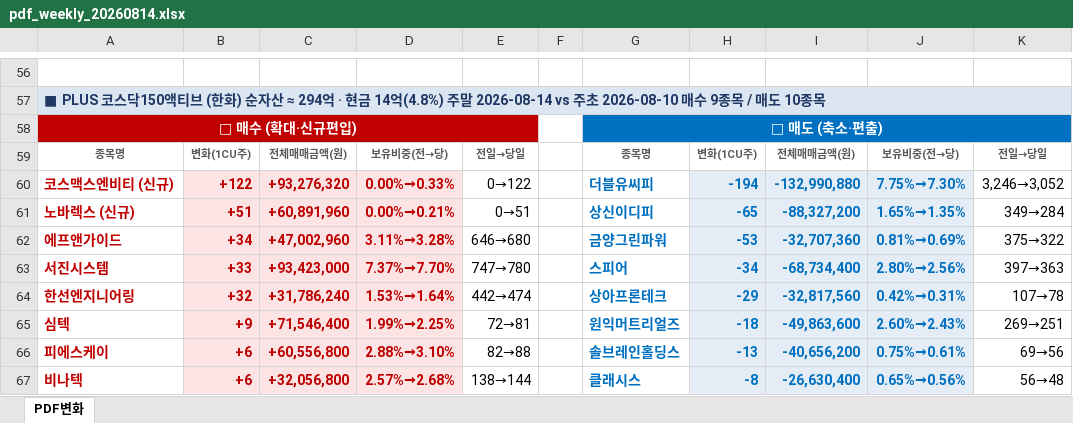
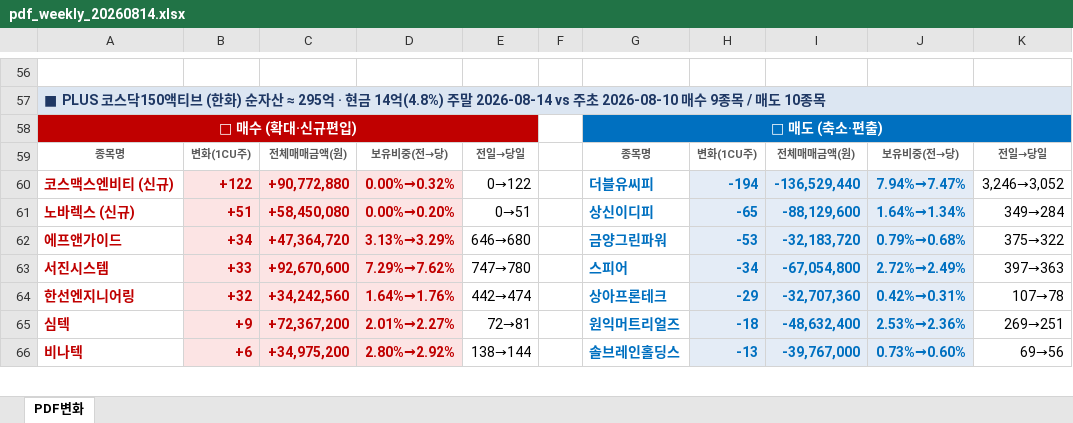
Before and after one commit to unrevr15/etf-reports, an Excel workbook: reports/pdf_weekly_20260814.xlsx, sheet PDF변화, drawn as a sheet; only a part is shown, gaps mark what is left out; values as stored, in another font and other column widths than the file's, no borders; removed rows and columns are numbered as before the commit, all else as after; the diff covers the shown part only; the diff names each change by its address in the sheet, - before the commit and + after, or states it on an @@ line.

```diff
--- a/reports/pdf_weekly_20260814.xlsx (sheet PDF변화)
+++ b/reports/pdf_weekly_20260814.xlsx (sheet PDF변화)
-A57: …자산 ≈ 294억 · 현…
+A57: …자산 ≈ 295억 · 현…
-C60: +93,276,320
+C60: +90,772,880
-D60: 0.00%→0.33%
+D60: 0.00%→0.32%
-I60: -132,990,880
+I60: -136,529,440
-J60: 7.75%→7.30%
+J60: 7.94%→7.47%
-C61: +60,891,960
+C61: +58,450,080
-D61: 0.00%→0.21%
+D61: 0.00%→0.20%
-I61: -88,327,200
+I61: -88,129,600
-J61: 1.65%→1.35%
+J61: 1.64%→1.34%
-C62: +47,002,960
+C62: +47,364,720
-D62: 3.11%→3.28%
+D62: 3.13%→3.29%
-I62: -32,707,360
+I62: -32,183,720
-J62: 0.81%→0.69%
+J62: 0.79%→0.68%
-C63: +93,423,000
+C63: +92,670,600
-D63: 7.37%→7.70%
+D63: 7.29%→7.62%
-I63: -68,734,400
+I63: -67,054,800
-J63: 2.80%→2.56%
+J63: 2.72%→2.49%
-C64: +31,786,240
+C64: +34,242,560
-D64: 1.53%→1.64%
+D64: 1.64%→1.76%
-I64: -32,817,560
+I64: -32,707,360
-C65: +71,546,400
+C65: +72,367,200
-D65: 1.99%→2.25%
+D65: 2.01%→2.27%
-I65: -49,863,600
+I65: -48,632,400
-J65: 2.60%→2.43%
+J65: 2.53%→2.36%
-row 66: 피에스케이 | +6 | +60,556,800 | 2.88%→3.10% | 82→88 |  | 솔브레인홀딩스 | -13 | -40,656,200 | 0.75%→0.61% | 69→56
-C66: +32,056,800
+C66: +34,975,200
-D66: 2.57%→2.68%
+D66: 2.80%→2.92%
-G66: 클래시스
+G66: 솔브레인홀딩스
-H66: -8
+H66: -13
-I66: -26,630,400
+I66: -39,767,000
-J66: 0.65%→0.56%
+J66: 0.73%→0.60%
-K66: 56→48
+K66: 69→56
```
Also changed, not shown: 1 added row and 78 edited cells elsewhere in this sheet, reports/pdf_change_20260814.xlsx, reports/pdf_rolling5_20260814.xlsx, 3 other files.
